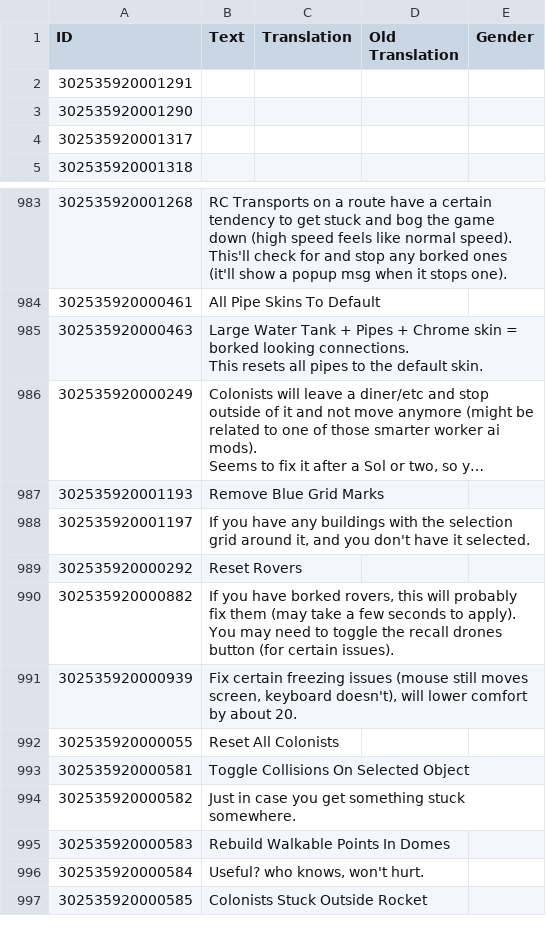
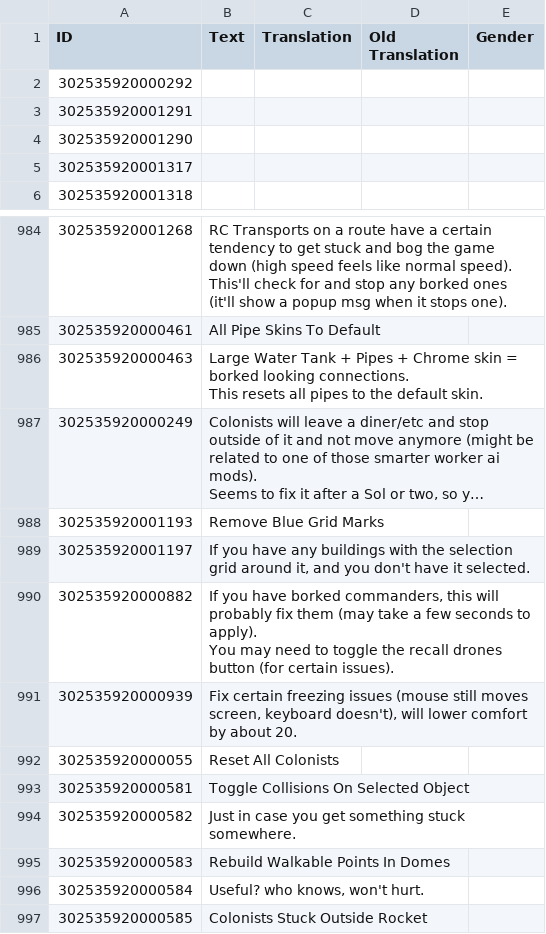
Before and after one commit to ChoGGi/SurvivingMars_CheatMods, a CSV file: Expanded Cheat Menu/Locales/English.csv, drawn as a sheet; only a part is shown, gaps mark what is left out; long unchanged cells end in …; removed rows and columns are numbered as before the commit, all else as after; the diff names each change by its address in the sheet, - before the commit and + after, or states it on an @@ line.

Commit message:
Expanded Cheat Menu:
### Changed:
- Reset Rovers renamed to Reset Commanders (and it now takes the amount of drones into account).

ExpandedCheatMenu@choggi.org

```diff
--- a/Expanded Cheat Menu/Locales/English.csv
+++ b/Expanded Cheat Menu/Locales/English.csv
+row 2: 302535920000292
-row 989: 302535920000292 | Reset Rovers
-B990 (Text): …have borked rovers, this will…
+B990 (Text): …have borked commanders, this will…
```
Also changed, not shown: 4 other files.
